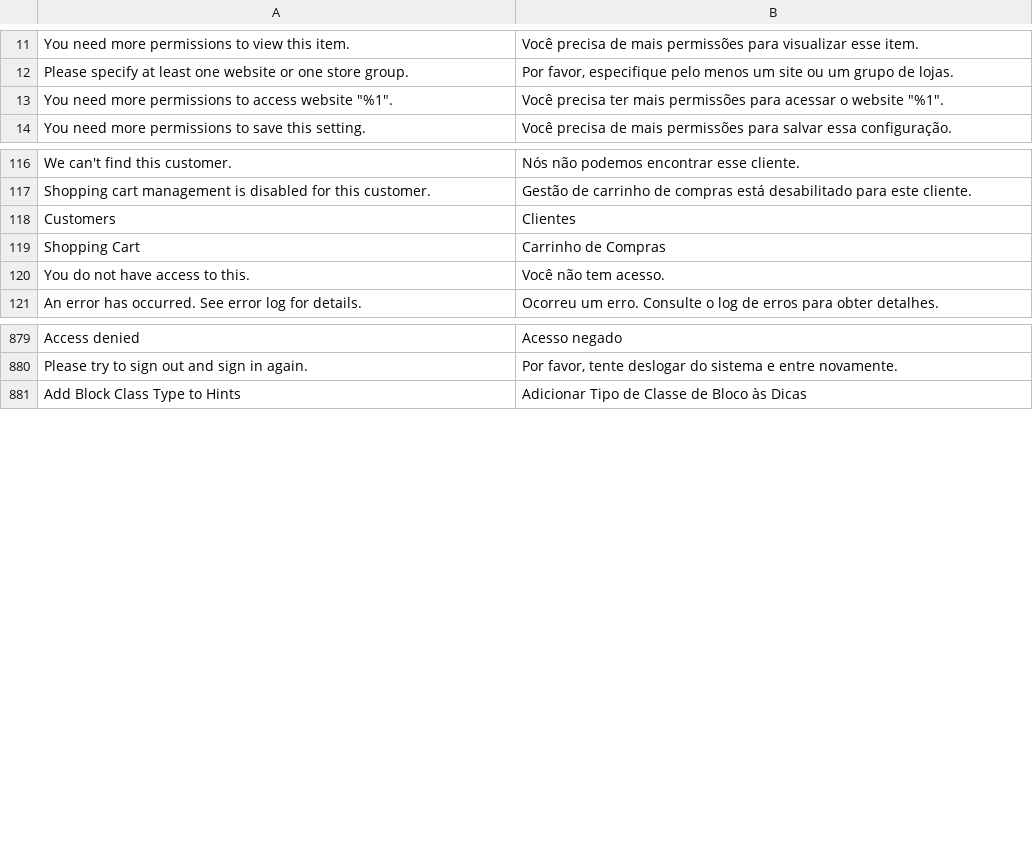
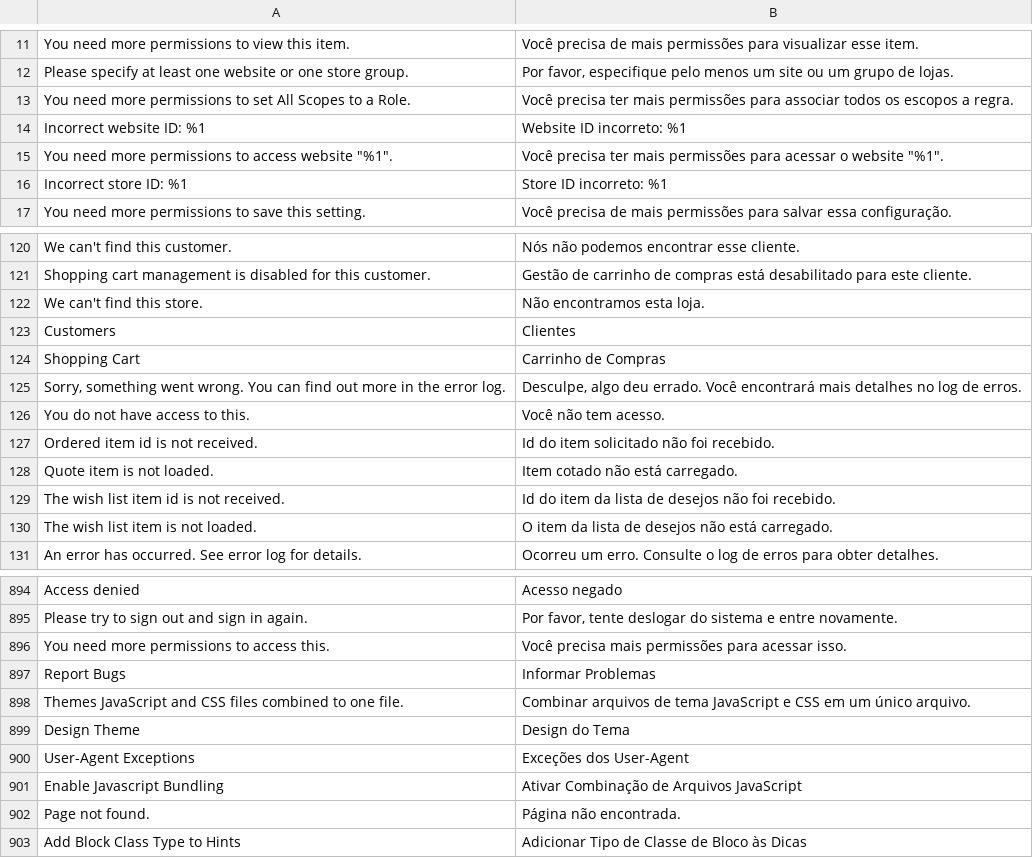
Before and after one commit to magento-l10n/language-pt_BR, a CSV file: pt_BR.csv, drawn as a sheet; only a part is shown, gaps mark what is left out; the diff covers the shown part only; the diff names each change by its address in the sheet, - before the commit and + after, or states it on an @@ line.

Commit message:
Updating translations from Crowdin.

```diff
--- a/pt_BR.csv
+++ b/pt_BR.csv
+row 13: You need more permissions to set All Scopes to a Role. | Você precisa ter mais permissões para associar todos os escopos a regra.
+row 14: Incorrect website ID: %1 | Website ID incorreto: %1
+row 16: Incorrect store ID: %1 | Store ID incorreto: %1
+row 122: We can't find this store. | Não encontramos esta loja.
+row 125: Sorry, something went wrong. You can find out more in the error log. | Desculpe, algo deu errado. Você encontrará mais detalhes no log de erros.
+row 127: Ordered item id is not received. | Id do item solicitado não foi recebido.
+row 128: Quote item is not loaded. | Item cotado não está carregado.
+row 129: The wish list item id is not received. | Id do item da lista de desejos não foi recebido.
+row 130: The wish list item is not loaded. | O item da lista de desejos não está carregado.
+row 896: You need more permissions to access this. | Você precisa mais permissões para acessar isso.
+row 897: Report Bugs | Informar Problemas
+row 898: Themes JavaScript and CSS files combined to one file. | Combinar arquivos de tema JavaScript e CSS em um único arquivo.
@@ row 3112 moved to row 899: Design Theme @@
+row 900: User-Agent Exceptions | Exceções dos User-Agent
+row 901: Enable Javascript Bundling | Ativar Combinação de Arquivos JavaScript
@@ row 2419 moved to row 902: Page not found. @@
```
Also changed, not shown: 7 added rows elsewhere in this file, 1 other file.
